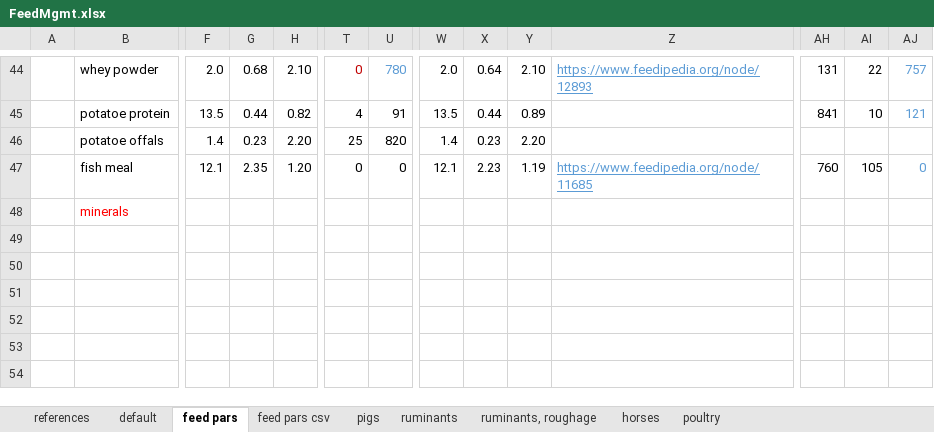
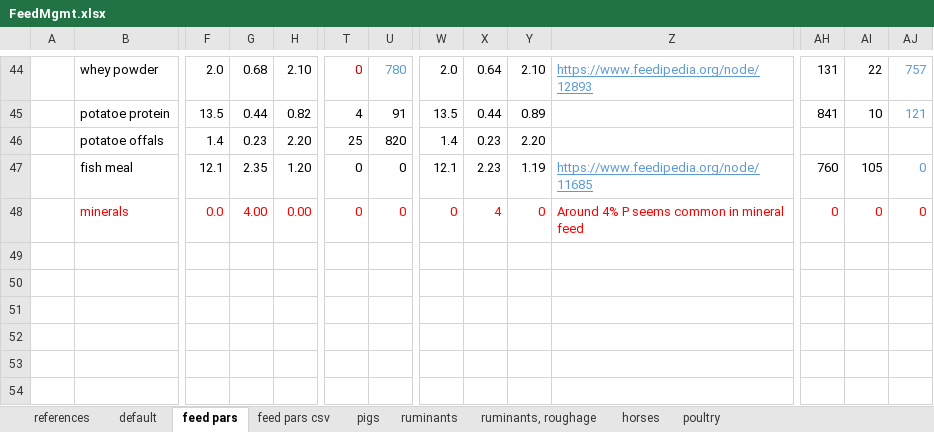
Before and after one commit to SLU-foodsystems/CIBUSmod, an Excel workbook: data/default/FeedMgmt.xlsx, sheet feed pars, drawn as a sheet; only a part is shown, gaps mark what is left out; values as stored, in another font and other column widths than the file's, no borders; the diff names each change by its address in the sheet, - before the commit and + after, or states it on an @@ line.

Commit message:
N/P/K in mineral feed

```diff
--- a/data/default/FeedMgmt.xlsx (sheet feed pars)
+++ b/data/default/FeedMgmt.xlsx (sheet feed pars)
-F48: (empty)
+F48: 0.0
-G48: (empty)
+G48: 4.00
-H48: (empty)
+H48: 0.00
-T48: (empty)
+T48: 0
-U48: (empty)
+U48: 0
-W48: (empty)
+W48: 0
-X48: (empty)
+X48: 4
-Y48: (empty)
+Y48: 0
-Z48: (empty)
+Z48: Around 4% P seems common in mineral feed
-AH48: (empty)
+AH48: 0
-AI48: (empty)
+AI48: 0
-AJ48: (empty)
+AJ48: 0
```
Also changed, not shown: sheet feed pars csv, 1 other file.
